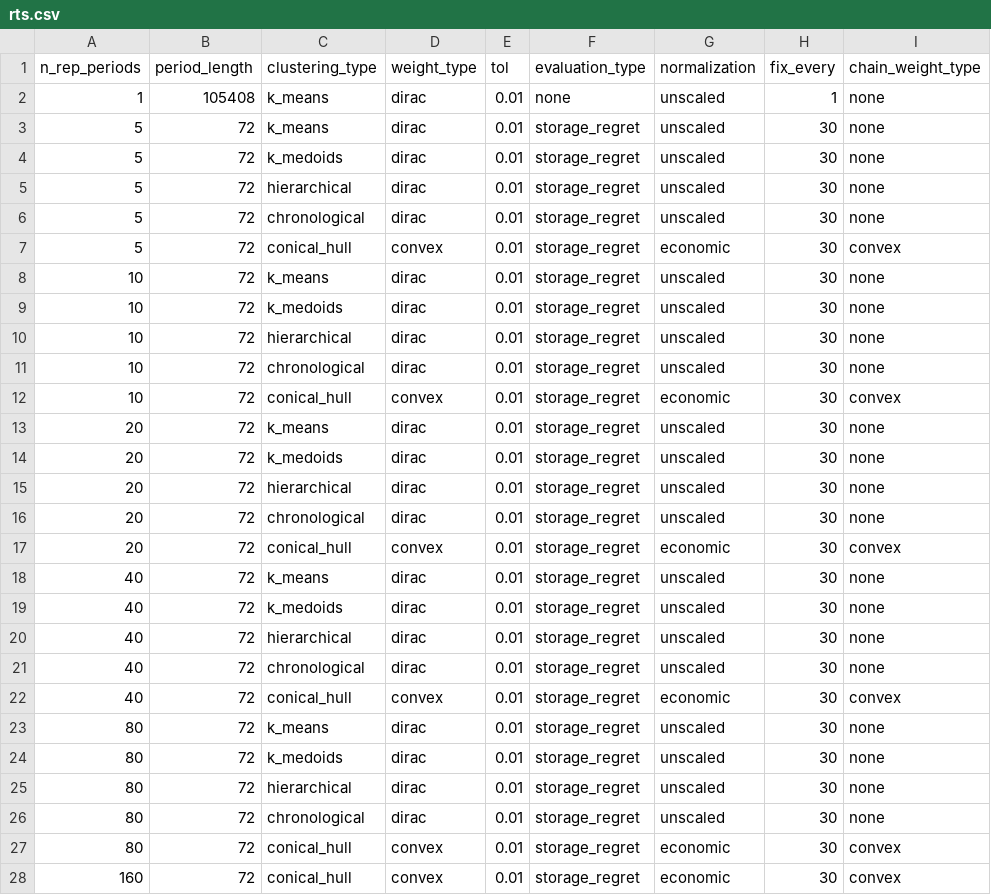
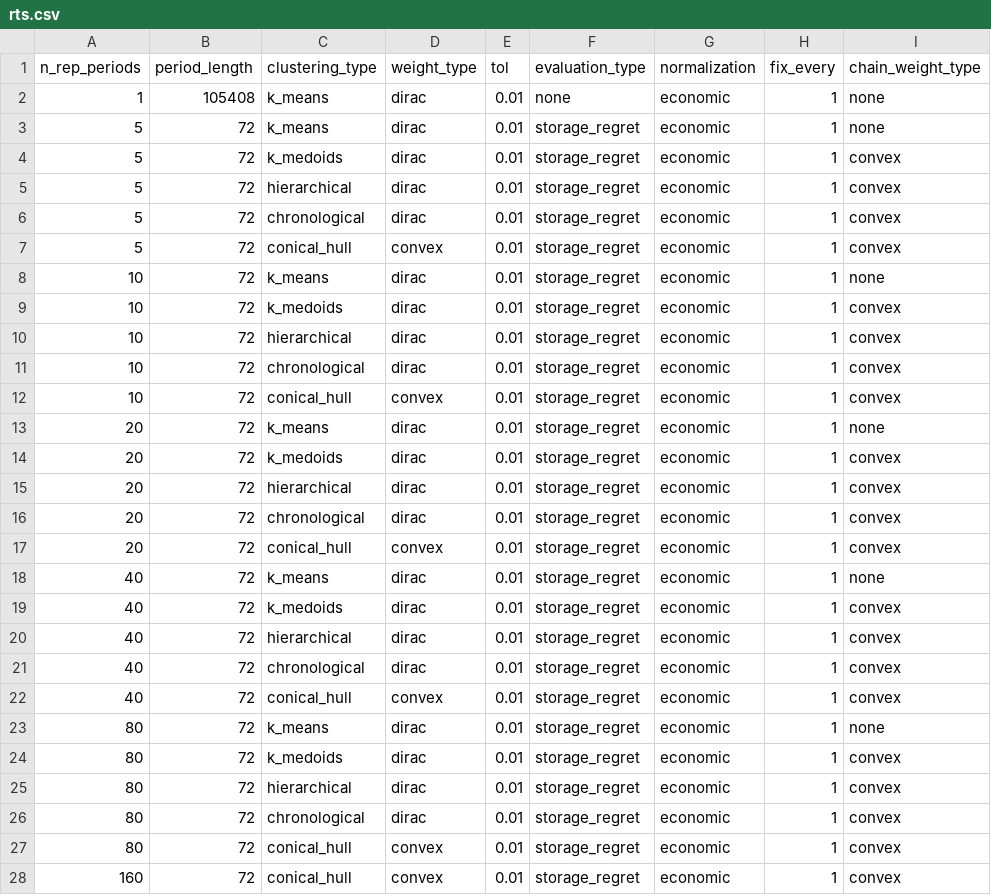
Before and after one commit to greg-neustroev/blended-rep-periods, a CSV file: inputs/gridmod/rts.csv, drawn as a sheet; only a part is shown; the diff covers the shown part only.

```diff
--- a/inputs/gridmod/rts.csv
+++ b/inputs/gridmod/rts.csv
@@ -1,28 +1,28 @@
 n_rep_periods,period_length,clustering_type,weight_type,tol,evaluation_type,normalization,fix_every,chain_weight_type
-1,105408,k_means,dirac,0.01,none,unscaled,1,none
-5,72,k_means,dirac,0.01,storage_regret,unscaled,30,none
-5,72,k_medoids,dirac,0.01,storage_regret,unscaled,30,none
-5,72,hierarchical,dirac,0.01,storage_regret,unscaled,30,none
-5,72,chronological,dirac,0.01,storage_regret,unscaled,30,none
-5,72,conical_hull,convex,0.01,storage_regret,economic,30,convex
-10,72,k_means,dirac,0.01,storage_regret,unscaled,30,none
-10,72,k_medoids,dirac,0.01,storage_regret,unscaled,30,none
-10,72,hierarchical,dirac,0.01,storage_regret,unscaled,30,none
-10,72,chronological,dirac,0.01,storage_regret,unscaled,30,none
-10,72,conical_hull,convex,0.01,storage_regret,economic,30,convex
-20,72,k_means,dirac,0.01,storage_regret,unscaled,30,none
-20,72,k_medoids,dirac,0.01,storage_regret,unscaled,30,none
-20,72,hierarchical,dirac,0.01,storage_regret,unscaled,30,none
-20,72,chronological,dirac,0.01,storage_regret,unscaled,30,none
-20,72,conical_hull,convex,0.01,storage_regret,economic,30,convex
-40,72,k_means,dirac,0.01,storage_regret,unscaled,30,none
-40,72,k_medoids,dirac,0.01,storage_regret,unscaled,30,none
-40,72,hierarchical,dirac,0.01,storage_regret,unscaled,30,none
-40,72,chronological,dirac,0.01,storage_regret,unscaled,30,none
-40,72,conical_hull,convex,0.01,storage_regret,economic,30,convex
-80,72,k_means,dirac,0.01,storage_regret,unscaled,30,none
-80,72,k_medoids,dirac,0.01,storage_regret,unscaled,30,none
-80,72,hierarchical,dirac,0.01,storage_regret,unscaled,30,none
-80,72,chronological,dirac,0.01,storage_regret,unscaled,30,none
-80,72,conical_hull,convex,0.01,storage_regret,economic,30,convex
-160,72,conical_hull,convex,0.01,storage_regret,economic,30,convex
+1,105408,k_means,dirac,0.01,none,economic,1,none
+5,72,k_means,dirac,0.01,storage_regret,economic,1,none
+5,72,k_medoids,dirac,0.01,storage_regret,economic,1,convex
+5,72,hierarchical,dirac,0.01,storage_regret,economic,1,convex
+5,72,chronological,dirac,0.01,storage_regret,economic,1,convex
+5,72,conical_hull,convex,0.01,storage_regret,economic,1,convex
+10,72,k_means,dirac,0.01,storage_regret,economic,1,none
+10,72,k_medoids,dirac,0.01,storage_regret,economic,1,convex
+10,72,hierarchical,dirac,0.01,storage_regret,economic,1,convex
+10,72,chronological,dirac,0.01,storage_regret,economic,1,convex
+10,72,conical_hull,convex,0.01,storage_regret,economic,1,convex
+20,72,k_means,dirac,0.01,storage_regret,economic,1,none
+20,72,k_medoids,dirac,0.01,storage_regret,economic,1,convex
+20,72,hierarchical,dirac,0.01,storage_regret,economic,1,convex
+20,72,chronological,dirac,0.01,storage_regret,economic,1,convex
+20,72,conical_hull,convex,0.01,storage_regret,economic,1,convex
+40,72,k_means,dirac,0.01,storage_regret,economic,1,none
+40,72,k_medoids,dirac,0.01,storage_regret,economic,1,convex
+40,72,hierarchical,dirac,0.01,storage_regret,economic,1,convex
+40,72,chronological,dirac,0.01,storage_regret,economic,1,convex
+40,72,conical_hull,convex,0.01,storage_regret,economic,1,convex
+80,72,k_means,dirac,0.01,storage_regret,economic,1,none
+80,72,k_medoids,dirac,0.01,storage_regret,economic,1,convex
+80,72,hierarchical,dirac,0.01,storage_regret,economic,1,convex
+80,72,chronological,dirac,0.01,storage_regret,economic,1,convex
+80,72,conical_hull,convex,0.01,storage_regret,economic,1,convex
+160,72,conical_hull,convex,0.01,storage_regret,economic,1,convex
```
Also changed, not shown: 2 edited cells elsewhere in this file, inputs/sienna/5bus.csv, inputs/tyndp/gep.csv, 10 other files.
